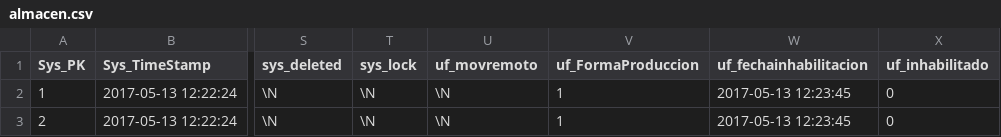
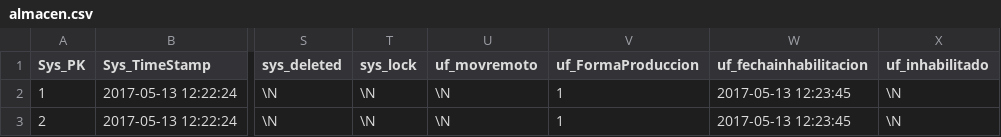
Before and after one commit to Induxsoft/catbas, a CSV file: src/catbas/_install/initial_data/almacen.csv, drawn as a sheet; only a part is shown, gaps mark what is left out; the diff names each change by its address in the sheet, - before the commit and + after, or states it on an @@ line.

Commit message:
fix

```diff
--- a/src/catbas/_install/initial_data/almacen.csv
+++ b/src/catbas/_install/initial_data/almacen.csv
-X2:X3 (uf_inhabilitado): 0
+X2:X3 (uf_inhabilitado): \N
```
